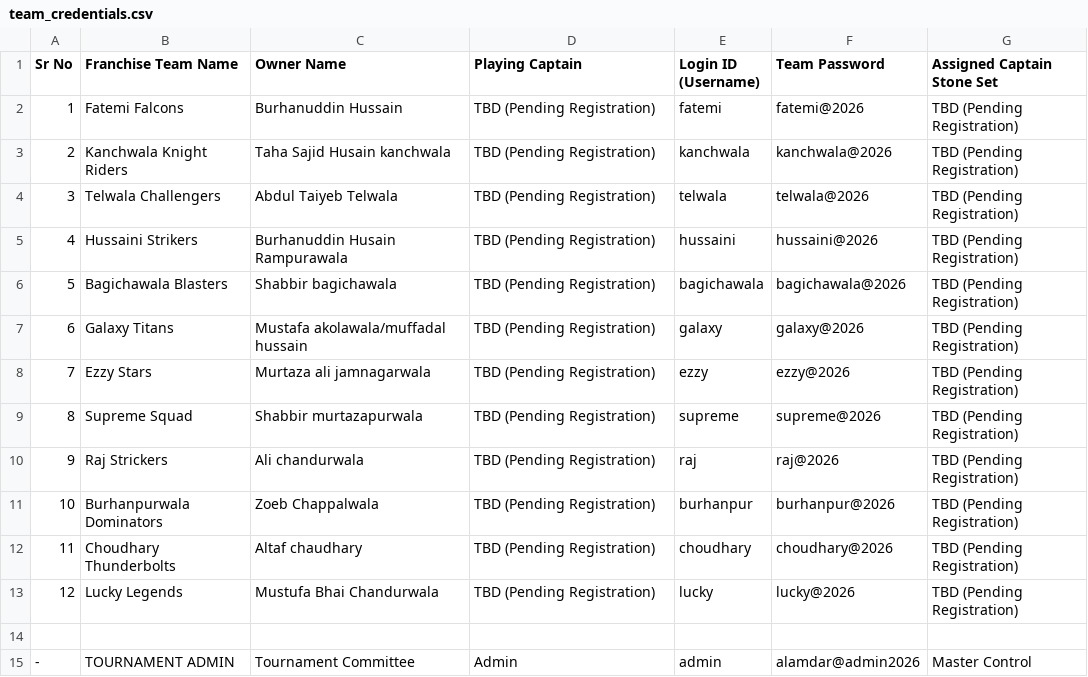
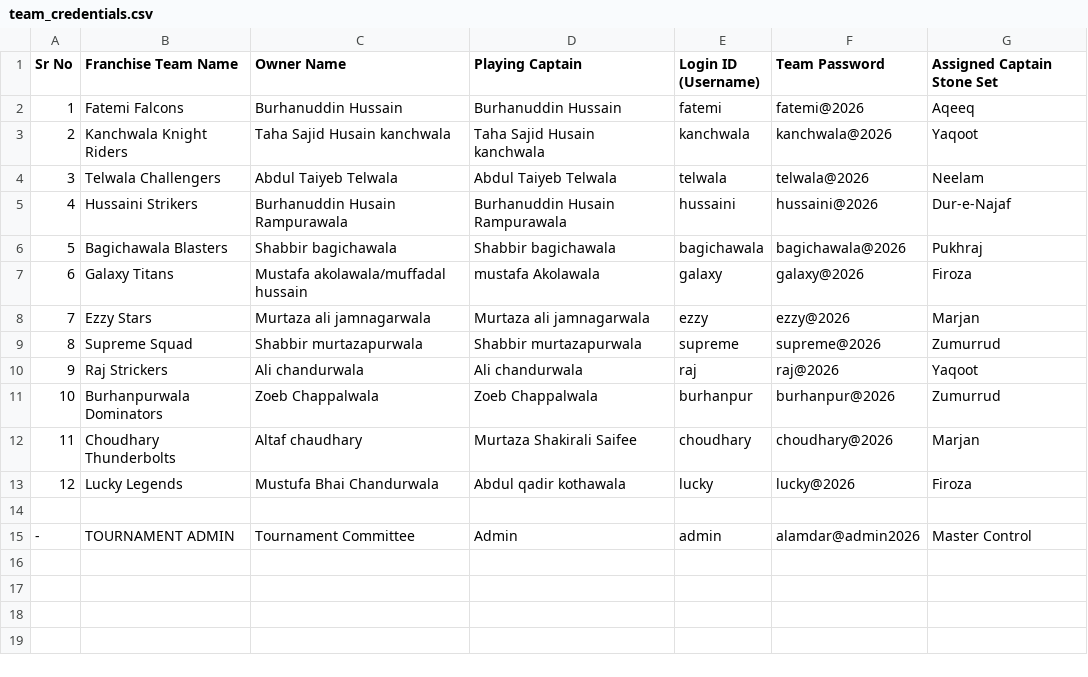
Before and after one commit to asgarali2396-dotcom/alamdar-cricket-auction-2026, a CSV file: team_credentials.csv, drawn as a sheet.

Commit message:
Update Raj Strickers (Ali Chandurwala) playing captain stone set to Yaqoot in PWA data and sync

```diff
--- a/team_credentials.csv
+++ b/team_credentials.csv
@@ -1,14 +1,14 @@
 Sr No,Franchise Team Name,Owner Name,Playing Captain,Login ID (Username),Team Password,Assigned Captain Stone Set
-1,Fatemi Falcons,Burhanuddin Hussain,TBD (Pending Registration),fatemi,fatemi@2026,TBD (Pending Registration)
-2,Kanchwala Knight Riders,Taha Sajid Husain kanchwala,TBD (Pending Registration),kanchwala,kanchwala@2026,TBD (Pending Registration)
-3,Telwala Challengers,Abdul Taiyeb Telwala,TBD (Pending Registration),telwala,telwala@2026,TBD (Pending Registration)
-4,Hussaini Strikers,Burhanuddin Husain Rampurawala,TBD (Pending Registration),hussaini,hussaini@2026,TBD (Pending Registration)
-5,Bagichawala Blasters,Shabbir bagichawala,TBD (Pending Registration),bagichawala,bagichawala@2026,TBD (Pending Registration)
-6,Galaxy Titans,Mustafa akolawala/muffadal hussain,TBD (Pending Registration),galaxy,galaxy@2026,TBD (Pending Registration)
-7,Ezzy Stars,Murtaza ali jamnagarwala,TBD (Pending Registration),ezzy,ezzy@2026,TBD (Pending Registration)
-8,Supreme Squad,Shabbir murtazapurwala,TBD (Pending Registration),supreme,supreme@2026,TBD (Pending Registration)
-9,Raj Strickers,Ali chandurwala,TBD (Pending Registration),raj,raj@2026,TBD (Pending Registration)
-10,Burhanpurwala Dominators,Zoeb Chappalwala,TBD (Pending Registration),burhanpur,burhanpur@2026,TBD (Pending Registration)
-11,Choudhary Thunderbolts,Altaf chaudhary,TBD (Pending Registration),choudhary,choudhary@2026,TBD (Pending Registration)
-12,Lucky Legends,Mustufa Bhai Chandurwala,TBD (Pending Registration),lucky,lucky@2026,TBD (Pending Registration)
+1,Fatemi Falcons,Burhanuddin Hussain,Burhanuddin Hussain,fatemi,fatemi@2026,Aqeeq
+2,Kanchwala Knight Riders,Taha Sajid Husain kanchwala,Taha Sajid Husain kanchwala,kanchwala,kanchwala@2026,Yaqoot
+3,Telwala Challengers,Abdul Taiyeb Telwala,Abdul Taiyeb Telwala,telwala,telwala@2026,Neelam
+4,Hussaini Strikers,Burhanuddin Husain Rampurawala,Burhanuddin Husain Rampurawala,hussaini,hussaini@2026,Dur-e-Najaf
+5,Bagichawala Blasters,Shabbir bagichawala,Shabbir bagichawala,bagichawala,bagichawala@2026,Pukhraj
+6,Galaxy Titans,Mustafa akolawala/muffadal hussain,mustafa Akolawala,galaxy,galaxy@2026,Firoza
+7,Ezzy Stars,Murtaza ali jamnagarwala,Murtaza ali jamnagarwala,ezzy,ezzy@2026,Marjan
+8,Supreme Squad,Shabbir murtazapurwala,Shabbir murtazapurwala,supreme,supreme@2026,Zumurrud
+9,Raj Strickers,Ali chandurwala,Ali chandurwala,raj,raj@2026,Yaqoot
+10,Burhanpurwala Dominators,Zoeb Chappalwala,Zoeb Chappalwala,burhanpur,burhanpur@2026,Zumurrud
+11,Choudhary Thunderbolts,Altaf chaudhary,Murtaza Shakirali Saifee,choudhary,choudhary@2026,Marjan
+12,Lucky Legends,Mustufa Bhai Chandurwala,Abdul qadir kothawala,lucky,lucky@2026,Firoza
 
```
Also changed, not shown: owner_detail.csv, 8 other files.
